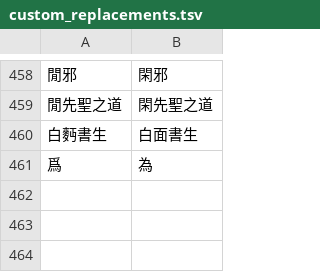
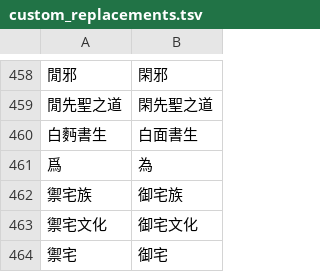
Before and after one commit to SamLaio/zhTranslate, a TSV file: src/s2tw_converter/custom_replacements.tsv, drawn as a sheet; only a part is shown, gaps mark what is left out; the diff names each change by its address in the sheet, - before the commit and + after, or states it on an @@ line.

```diff
--- a/src/s2tw_converter/custom_replacements.tsv
+++ b/src/s2tw_converter/custom_replacements.tsv
+row 462: 禦宅族 | 御宅族
+row 463: 禦宅文化 | 御宅文化
+row 464: 禦宅 | 御宅
```
Also changed, not shown: 4 other files.
